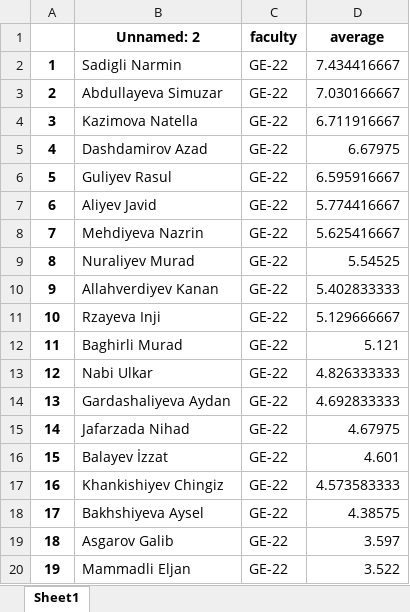
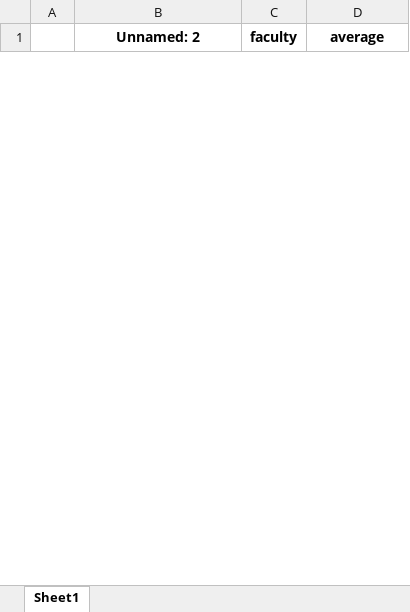
Before and after one commit to Pavel418/rating, an Excel workbook: web/output.xlsx, sheet Sheet1, drawn as a sheet; only a part is shown; values as stored, in another font and other column widths than the file's, no borders; removed rows and columns are numbered as before the commit, all else as after; the diff covers the shown part only; the diff names each change by its address in the sheet, - before the commit and + after, or states it on an @@ line.

```diff
--- a/web/output.xlsx (sheet Sheet1)
+++ b/web/output.xlsx (sheet Sheet1)
-row 2: 1 | Sadigli Narmin | GE-22 | 7.434416667
-row 3: 2 | Abdullayeva Simuzar | GE-22 | 7.030166667
-row 4: 3 | Kazimova Natella | GE-22 | 6.711916667
-row 5: 4 | Dashdamirov Azad | GE-22 | 6.67975
-row 6: 5 | Guliyev Rasul | GE-22 | 6.595916667
-row 7: 6 | Aliyev Javid | GE-22 | 5.774416667
-row 8: 7 | Mehdiyeva Nazrin | GE-22 | 5.625416667
-row 9: 8 | Nuraliyev Murad | GE-22 | 5.54525
-row 10: 9 | Allahverdiyev Kanan | GE-22 | 5.402833333
-row 11: 10 | Rzayeva Inji | GE-22 | 5.129666667
-row 12: 11 | Baghirli Murad | GE-22 | 5.121
-row 13: 12 | Nabi Ulkar | GE-22 | 4.826333333
-row 14: 13 | Gardashaliyeva Aydan | GE-22 | 4.692833333
-row 15: 14 | Jafarzada Nihad | GE-22 | 4.67975
-row 16: 15 | Balayev İzzat | GE-22 | 4.601
-row 17: 16 | Khankishiyev Chingiz | GE-22 | 4.573583333
-row 18: 17 | Bakhshiyeva Aysel | GE-22 | 4.38575
-row 19: 18 | Asgarov Galib | GE-22 | 3.597
-row 20: 19 | Mammadli Eljan | GE-22 | 3.522
```
Also changed, not shown: 32 added rows and 9 removed rows elsewhere in this sheet, subjects/aom.xlsx, subjects/front.xlsx, 22 other files.
